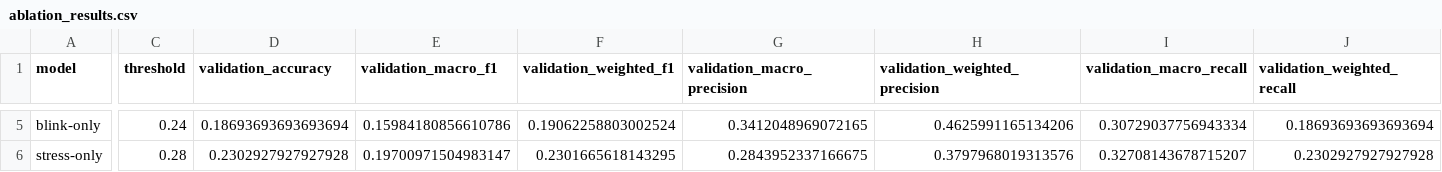
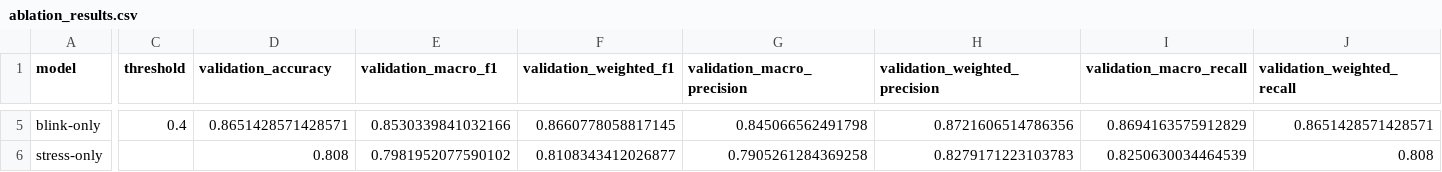
Before and after one commit to momobuilds/Students-Ergonomics-Monitoring, a CSV file: Scripts/SensorFusion/ablation_results.csv, drawn as a sheet; only a part is shown, gaps mark what is left out; the diff covers the shown part only; the diff names each change by its address in the sheet, - before the commit and + after, or states it on an @@ line.

```diff
--- a/Scripts/SensorFusion/ablation_results.csv
+++ b/Scripts/SensorFusion/ablation_results.csv
-C5 (threshold): 0.24
+C5 (threshold): 0.4
-D5 (validation_accuracy): 0.18693693693693694
+D5 (validation_accuracy): 0.8651428571428571
-E5 (validation_macro_f1): 0.15984180856610786
+E5 (validation_macro_f1): 0.8530339841032166
-F5 (validation_weighted_f1): 0.19062258803002524
+F5 (validation_weighted_f1): 0.8660778058817145
-G5 (validation_macro_precision): 0.3412048969072165
+G5 (validation_macro_precision): 0.845066562491798
-H5 (validation_weighted_precision): 0.4625991165134206
+H5 (validation_weighted_precision): 0.8721606514786356
-I5 (validation_macro_recall): 0.30729037756943334
+I5 (validation_macro_recall): 0.8694163575912829
-J5 (validation_weighted_recall): 0.18693693693693694
+J5 (validation_weighted_recall): 0.8651428571428571
-C6 (threshold): 0.28
+C6 (threshold): (empty)
-D6 (validation_accuracy): 0.2302927927927928
+D6 (validation_accuracy): 0.808
-E6 (validation_macro_f1): 0.19700971504983147
+E6 (validation_macro_f1): 0.7981952077590102
-F6 (validation_weighted_f1): 0.2301665618143295
+F6 (validation_weighted_f1): 0.8108343412026877
-G6 (validation_macro_precision): 0.2843952337166675
+G6 (validation_macro_precision): 0.7905261284369258
-H6 (validation_weighted_precision): 0.3797968019313576
+H6 (validation_weighted_precision): 0.8279171223103783
-I6 (validation_macro_recall): 0.32708143678715207
+I6 (validation_macro_recall): 0.8250630034464539
-J6 (validation_weighted_recall): 0.2302927927927928
+J6 (validation_weighted_recall): 0.808
```
Also changed, not shown: 1 added row, 1 removed row and 76 edited cells elsewhere in this file, Scripts/SensorFusion/feature_importance.csv, Scripts/SensorFusion/model_comparison.csv, 6 other files.
